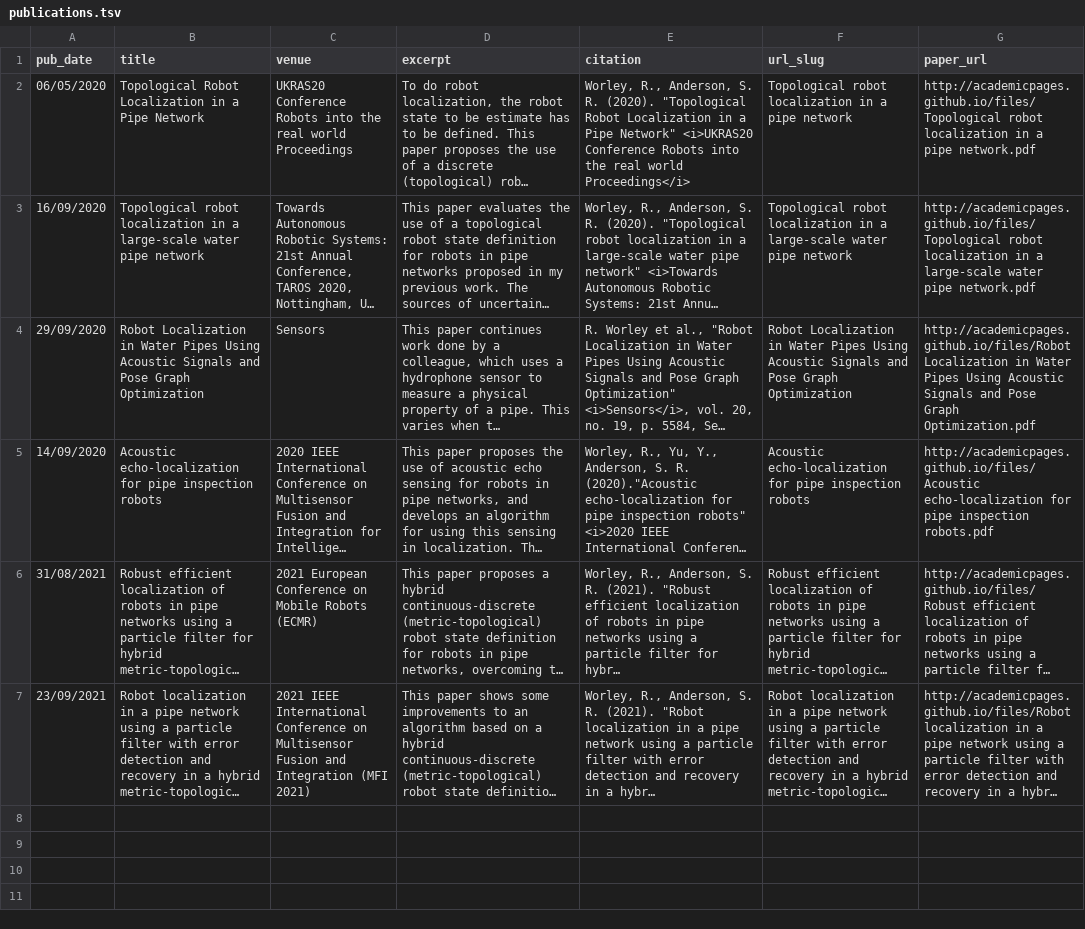
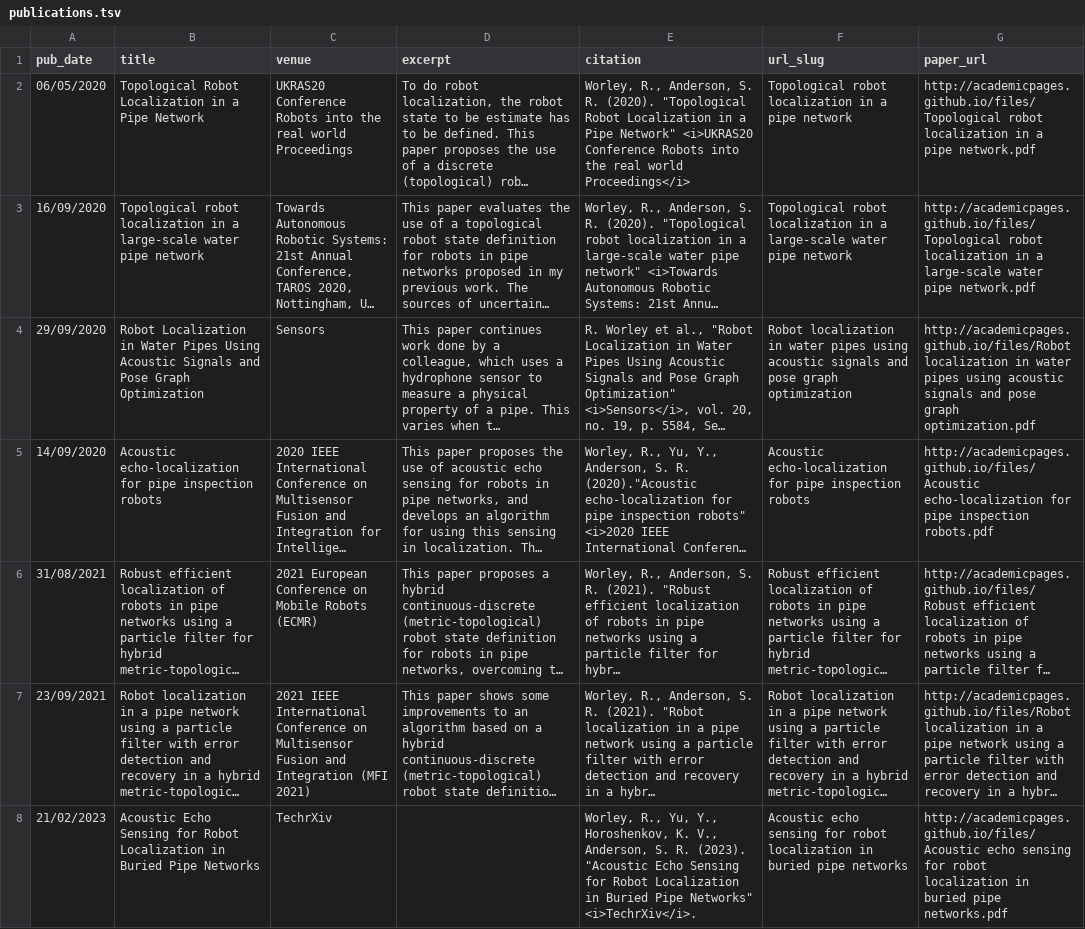
Before and after one commit to RobFWorley/RobFWorley.github.io, a TSV file: markdown_generator/publications.tsv, drawn as a sheet; long unchanged cells end in …; the diff names each change by its address in the sheet, - before the commit and + after, or states it on an @@ line.

Commit message:
Added new paper

```diff
--- a/markdown_generator/publications.tsv
+++ b/markdown_generator/publications.tsv
-F4 (url_slug): Robot Localization in Water Pipes Using Acoustic Signals and Pose Graph Optimization
+F4 (url_slug): Robot localization in water pipes using acoustic signals and pose graph optimization
-G4 (paper_url): http://academicpages.github.io/files/Robot Localization in Water Pipes Using Acoustic Signals and Pose Graph Optimization.pdf
+G4 (paper_url): http://academicpages.github.io/files/Robot localization in water pipes using acoustic signals and pose graph optimization.pdf
+row 8: 21/02/2023 | Acoustic Echo Sensing for Robot Localization in Buried Pipe Networks | TechrXiv |  | Worley, R., Yu, Y., Horoshenkov, K. V., Anderson, S. R. (2023). "Acoustic Echo Sensing for Robot Localization in Buried Pipe Networks" <i>TechrXiv</i>. | Acoustic echo sensing for robot localization in buried pipe networks | http://academicpages.github.io/files/Acoustic echo sensing for robot localization in buried pipe networks.pdf
```
